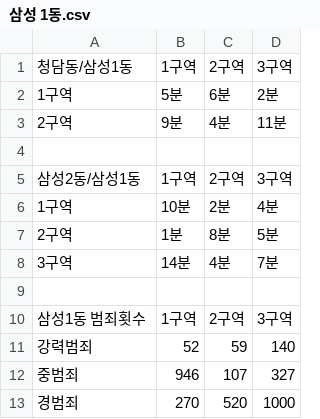
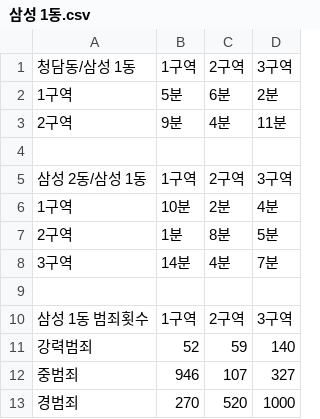
Before and after one commit to youmeanit/algorithm_crime, a CSV file: 삼성 1동.csv, drawn as a sheet.

```diff
--- a/삼성 1동.csv
+++ b/삼성 1동.csv
@@ -1,2 +1,2 @@
-청담동/삼성1동,1구역,2구역,3구역
+청담동/삼성 1동,1구역,2구역,3구역
 1구역,5분,6분,2분
@@ -4,3 +4,3 @@
 ,,,
-삼성2동/삼성1동,1구역,2구역,3구역
+삼성 2동/삼성 1동,1구역,2구역,3구역
 1구역,10분,2분,4분
@@ -9,3 +9,3 @@
 ,,,
-삼성1동 범죄횟수,1구역,2구역,3구역
+삼성 1동 범죄횟수,1구역,2구역,3구역
 강력범죄,52,59,140
```
Also changed, not shown: 논현 1동.csv, 논현 2동.csv, 3 other files.
